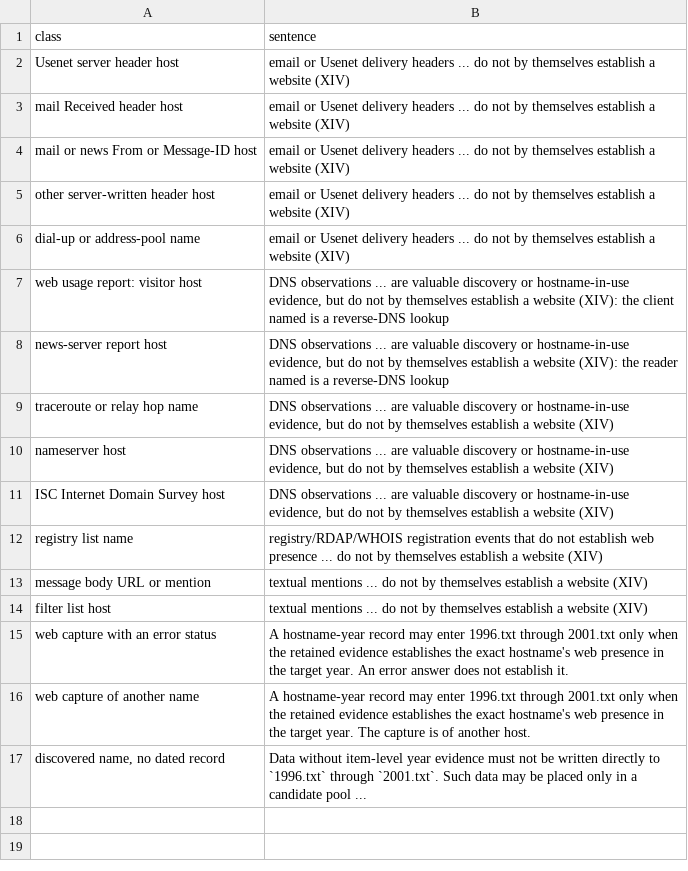
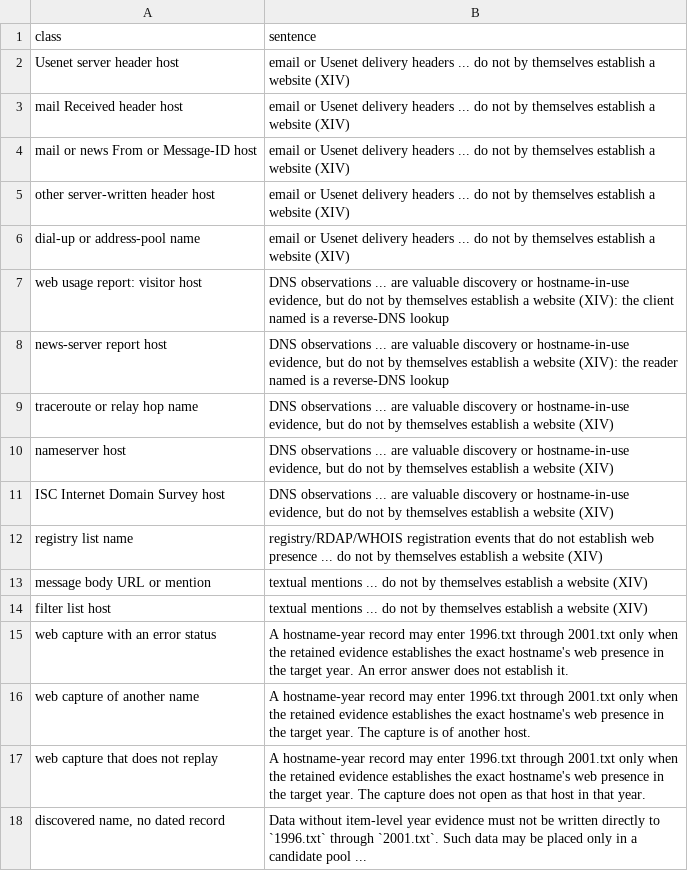
Before and after one commit to i-staykov/proj-internet-digital-ark, a TSV file: docs/round/candidate_classes.tsv, drawn as a sheet.

Commit message:
An addition whose capture does not replay ships as a candidate (#750)
Co-authored-by: session <t@invalid>

```diff
--- a/docs/round/candidate_classes.tsv
+++ b/docs/round/candidate_classes.tsv
@@ -16,2 +16,3 @@ web capture with an error status	"A hostname-year record may enter 1996.txt thro
 web capture of another name	"A hostname-year record may enter 1996.txt through 2001.txt only when the retained evidence establishes the exact hostname's web presence in the target year." The capture is of another host.
+web capture that does not replay	"A hostname-year record may enter 1996.txt through 2001.txt only when the retained evidence establishes the exact hostname's web presence in the target year." The capture does not open as that host in that year.
 discovered name, no dated record	"Data without item-level year evidence must not be written directly to `1996.txt` through `2001.txt`. Such data may be placed only in a candidate pool ..."
```
Also changed, not shown: 6 other files.
